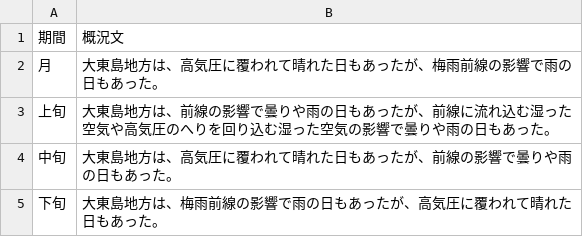
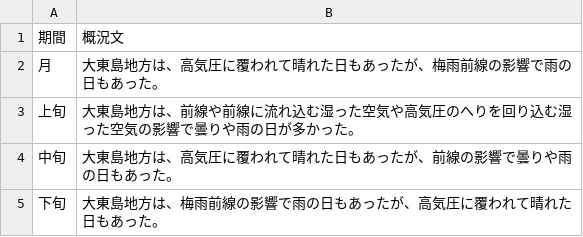
Before and after one commit to owl637/jma-weather-report-webapp, a CSV file: data/2025_05/概況文.csv, drawn as a sheet.

```diff
--- a/data/2025_05/概況文.csv
+++ b/data/2025_05/概況文.csv
@@ -2,3 +2,3 @@
 月,大東島地方は、高気圧に覆われて晴れた日もあったが、梅雨前線の影響で雨の日もあった。
-上旬,大東島地方は、前線の影響で曇りや雨の日もあったが、前線に流れ込む湿った空気や高気圧のへりを回り込む湿った空気の影響で曇りや雨の日もあった。
+上旬,大東島地方は、前線や前線に流れ込む湿った空気や高気圧のへりを回り込む湿った空気の影響で曇りや雨の日が多かった。
 中旬,大東島地方は、高気圧に覆われて晴れた日もあったが、前線の影響で曇りや雨の日もあった。
```
Also changed, not shown: 1 other file.
